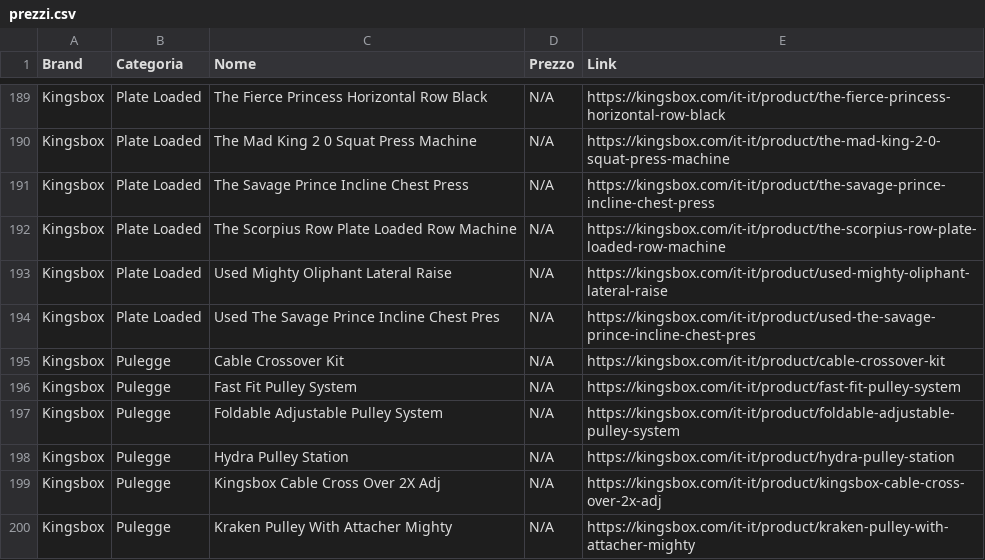
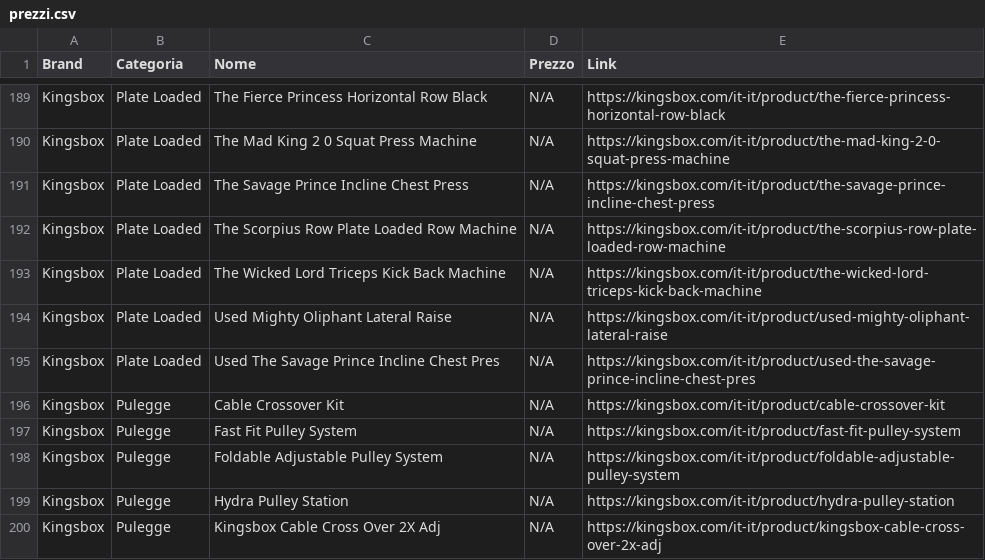
Before and after one commit to bruschettabrusca/Iron-Compare, a CSV file: prezzi.csv, drawn as a sheet; only a part is shown, gaps mark what is left out; the shorter side is filled out with more unchanged rows.

Commit message:
Aggiornamento prezzi automatico

```diff
--- a/prezzi.csv
+++ b/prezzi.csv
@@ -192,2 +192,3 @@ Kingsbox,Plate Loaded,The Savage Prince Incline Chest Press,N/A,https://kingsbox
 Kingsbox,Plate Loaded,The Scorpius Row Plate Loaded Row Machine,N/A,https://kingsbox.com/it-it/product/the-scorpius-row-plate-loaded-row-machine
+Kingsbox,Plate Loaded,The Wicked Lord Triceps Kick Back Machine,N/A,https://kingsbox.com/it-it/product/the-wicked-lord-triceps-kick-back-machine
 Kingsbox,Plate Loaded,Used Mighty Oliphant Lateral Raise,N/A,https://kingsbox.com/it-it/product/used-mighty-oliphant-lateral-raise
```
